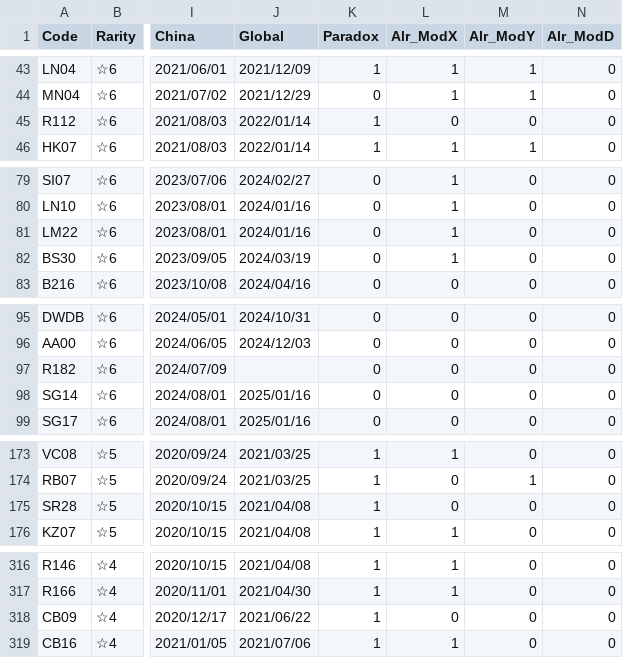
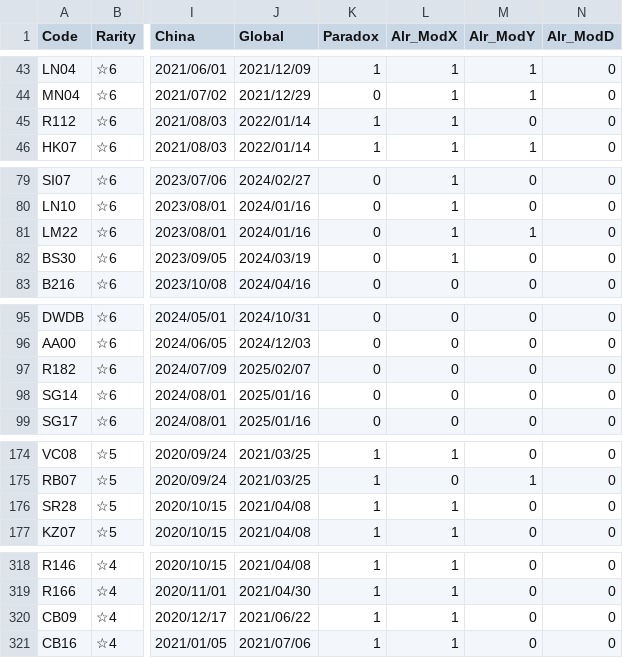
Before and after one commit to ArknightsToolOperatorsManager/InputItem, a CSV file: inputdata/opeinfodata.csv, drawn as a sheet; only a part is shown, gaps mark what is left out; addresses are those after the commit; the diff covers the shown part only; the diff names each change by its address in the sheet, - before the commit and + after, or states it on an @@ line.

```diff
--- a/inputdata/opeinfodata.csv
+++ b/inputdata/opeinfodata.csv
-L45 (Alr_ModX): 0
+L45 (Alr_ModX): 1
-M81 (Alr_ModY): 0
+M81 (Alr_ModY): 1
-J97 (Global): (empty)
+J97 (Global): 2025/02/07
-L176 (Alr_ModX): 0
+L176 (Alr_ModX): 1
-L320 (Alr_ModX): 0
+L320 (Alr_ModX): 1
```
Also changed, not shown: 2 added rows and 8 edited cells elsewhere in this file.
